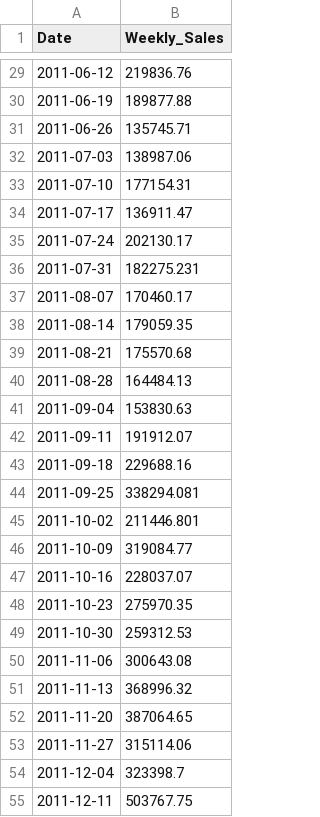
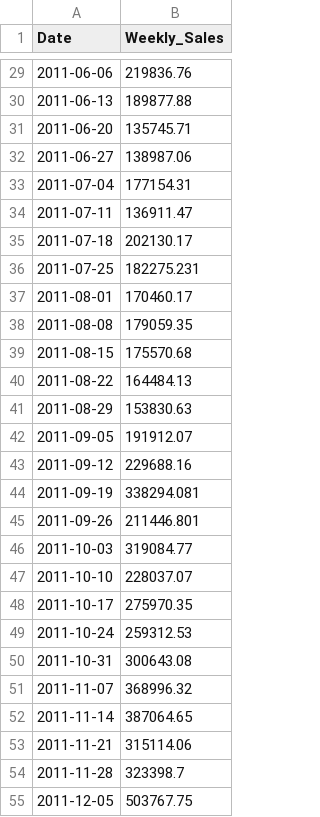
Before and after one commit to Mduc-23DKHA1/Machine-Learning-Report, a CSV file: data/processed/timeseries_data.csv, drawn as a sheet; only a part is shown, gaps mark what is left out; the diff covers the shown part only.

```diff
--- a/data/processed/timeseries_data.csv
+++ b/data/processed/timeseries_data.csv
@@ -29,27 +29,27 @@ Date,Weekly_Sales
-2011-06-12,219836.76
-2011-06-19,189877.88
-2011-06-26,135745.71
-2011-07-03,138987.06
-2011-07-10,177154.31
-2011-07-17,136911.47
-2011-07-24,202130.17
-2011-07-31,182275.231
-2011-08-07,170460.17
-2011-08-14,179059.35
-2011-08-21,175570.68
-2011-08-28,164484.13
-2011-09-04,153830.63
-2011-09-11,191912.07
-2011-09-18,229688.16
-2011-09-25,338294.081
-2011-10-02,211446.801
-2011-10-09,319084.77
-2011-10-16,228037.07
-2011-10-23,275970.35
-2011-10-30,259312.53
-2011-11-06,300643.08
-2011-11-13,368996.32
-2011-11-20,387064.65
-2011-11-27,315114.06
-2011-12-04,323398.7
-2011-12-11,503767.75
+2011-06-06,219836.76
+2011-06-13,189877.88
+2011-06-20,135745.71
+2011-06-27,138987.06
+2011-07-04,177154.31
+2011-07-11,136911.47
+2011-07-18,202130.17
+2011-07-25,182275.231
+2011-08-01,170460.17
+2011-08-08,179059.35
+2011-08-15,175570.68
+2011-08-22,164484.13
+2011-08-29,153830.63
+2011-09-05,191912.07
+2011-09-12,229688.16
+2011-09-19,338294.081
+2011-09-26,211446.801
+2011-10-03,319084.77
+2011-10-10,228037.07
+2011-10-17,275970.35
+2011-10-24,259312.53
+2011-10-31,300643.08
+2011-11-07,368996.32
+2011-11-14,387064.65
+2011-11-21,315114.06
+2011-11-28,323398.7
+2011-12-05,503767.75
```
Also changed, not shown: 2 added rows, 2 removed rows and 25 edited cells elsewhere in this file, 6 other files.
